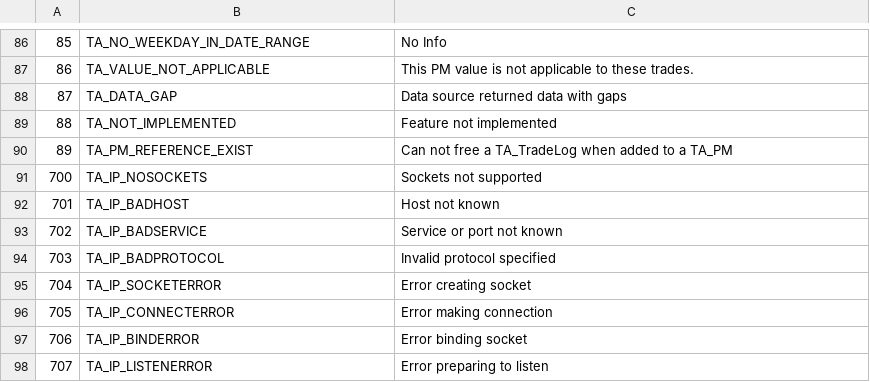
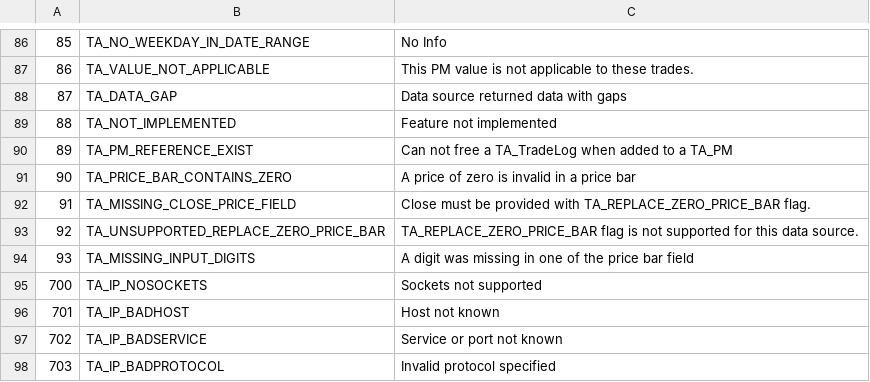
Before and after one commit to royratcliffe/ta-lib, a CSV file: trunk/ta-lib/c/src/ta_common/ta_retcode.csv, drawn as a sheet; only a part is shown, gaps mark what is left out; the shorter side is filled out with more unchanged rows.

Commit message:
New error code related to handling zero price bar.
git-svn-id: https://ta-lib.svn.sourceforge.net/svnroot/ta-lib@218 3f33b33b-d80e-0410-b78d-a637975a354c

```diff
--- a/trunk/ta-lib/c/src/ta_common/ta_retcode.csv
+++ b/trunk/ta-lib/c/src/ta_common/ta_retcode.csv
@@ -90,2 +90,6 @@
 89,TA_PM_REFERENCE_EXIST,Can not free a TA_TradeLog when added to a TA_PM
+90,TA_PRICE_BAR_CONTAINS_ZERO,A price of zero is invalid in a price bar
+91,TA_MISSING_CLOSE_PRICE_FIELD,Close must be provided with TA_REPLACE_ZERO_PRICE_BAR flag.
+92,TA_UNSUPPORTED_REPLACE_ZERO_PRICE_BAR,TA_REPLACE_ZERO_PRICE_BAR flag is not supported for this data source.
+93,TA_MISSING_INPUT_DIGITS,A digit was missing in one of the price bar field
 700,TA_IP_NOSOCKETS,Sockets not supported
```
Also changed, not shown: 1 other file.
